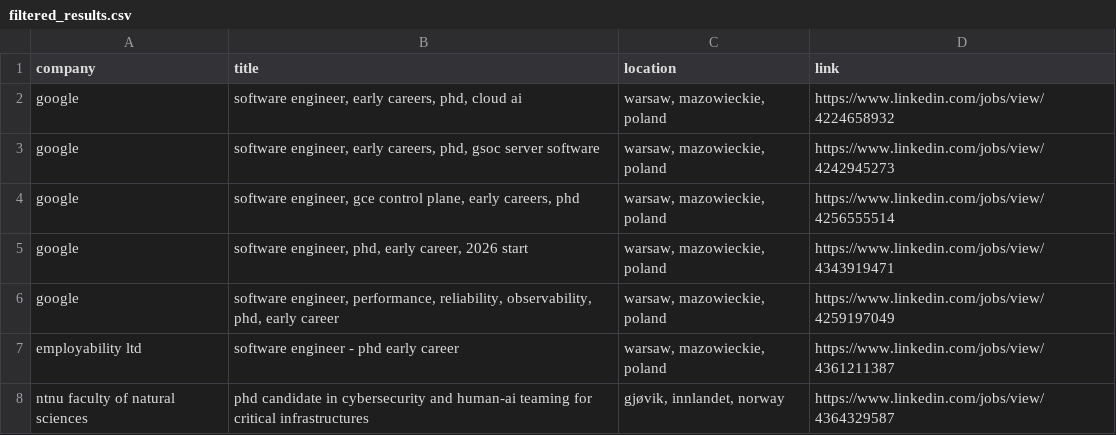
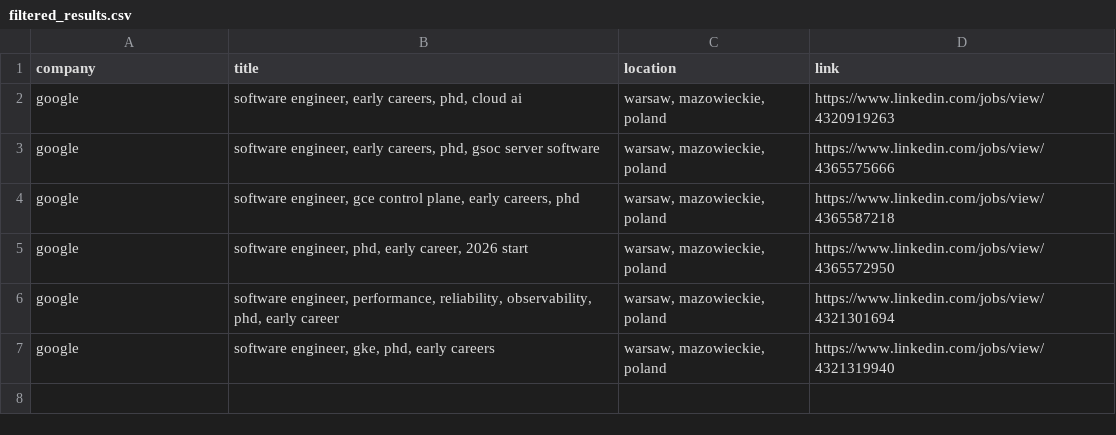
Before and after one commit to LorenzoLaCorte/internship-scraper, a CSV file: output/output-phds/filtered_results.csv, drawn as a sheet.

```diff
--- a/output/output-phds/filtered_results.csv
+++ b/output/output-phds/filtered_results.csv
@@ -1,8 +1,7 @@
 company|title|location|link
-google|software engineer, early careers, phd, cloud ai|warsaw, mazowieckie, poland|https://www.linkedin.com/jobs/view/4224658932
-google|software engineer, early careers, phd, gsoc server software|warsaw, mazowieckie, poland|https://www.linkedin.com/jobs/view/4242945273
-google|software engineer, gce control plane, early careers, phd|warsaw, mazowieckie, poland|https://www.linkedin.com/jobs/view/4256555514
-google|software engineer, phd, early career, 2026 start|warsaw, mazowieckie, poland|https://www.linkedin.com/jobs/view/4343919471
-google|software engineer, performance, reliability, observability, phd, early career|warsaw, mazowieckie, poland|https://www.linkedin.com/jobs/view/4259197049
-employability ltd|software engineer - phd early career|warsaw, mazowieckie, poland|https://www.linkedin.com/jobs/view/4361211387
-ntnu faculty of natural sciences|phd candidate in cybersecurity and human-ai teaming for critical infrastructures|gjøvik, innlandet, norway|https://www.linkedin.com/jobs/view/4364329587
+google|software engineer, early careers, phd, cloud ai|warsaw, mazowieckie, poland|https://www.linkedin.com/jobs/view/4320919263
+google|software engineer, early careers, phd, gsoc server software|warsaw, mazowieckie, poland|https://www.linkedin.com/jobs/view/4365575666
+google|software engineer, gce control plane, early careers, phd|warsaw, mazowieckie, poland|https://www.linkedin.com/jobs/view/4365587218
+google|software engineer, phd, early career, 2026 start|warsaw, mazowieckie, poland|https://www.linkedin.com/jobs/view/4365572950
+google|software engineer, performance, reliability, observability, phd, early career|warsaw, mazowieckie, poland|https://www.linkedin.com/jobs/view/4321301694
+google|software engineer, gke, phd, early careers|warsaw, mazowieckie, poland|https://www.linkedin.com/jobs/view/4321319940
```
Also changed, not shown: 2 other files.
